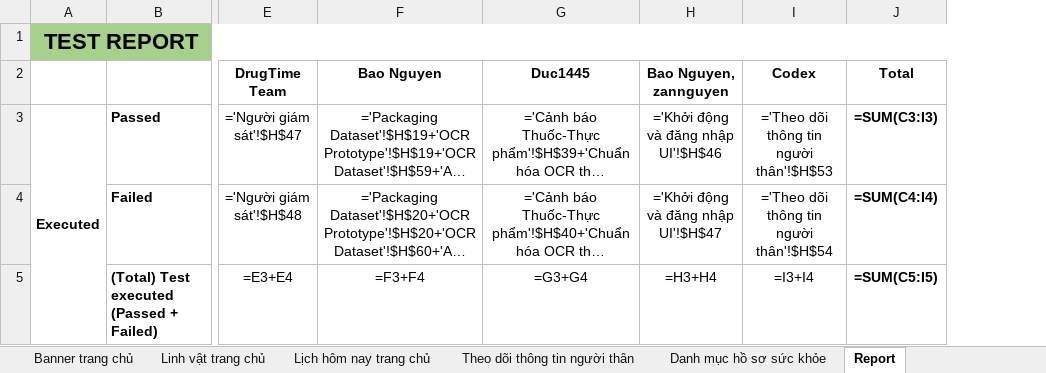
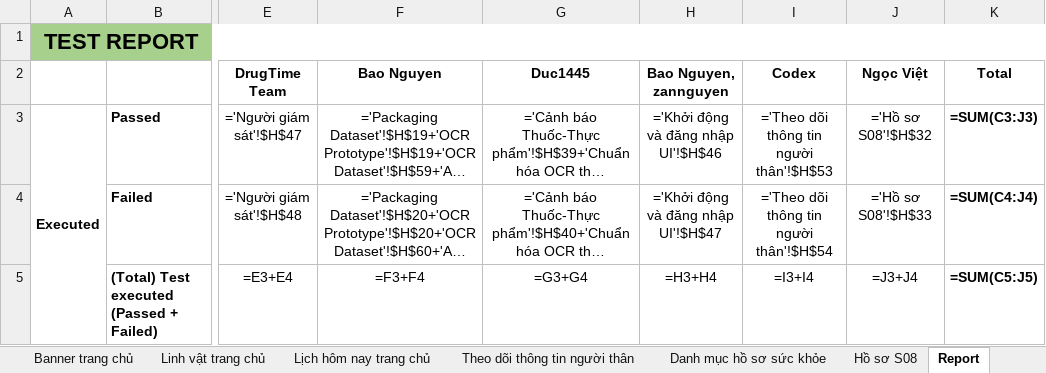
Before and after one commit to DrugTime-C1SE-07/DrugTime-docs, an Excel workbook: Team1_DTU/04_Quality_&_Testing/Test_Cases.xlsx, sheet Report, drawn as a sheet; only a part is shown, gaps mark what is left out; long unchanged cells end in …; values as stored, in another font and other column widths than the file's, no borders; formulas without a stored value are shown as written; charts and pictures and conditional formats not drawn; addresses are those after the commit; the diff covers the shown part only; the diff names each change by its address in the sheet, - before the commit and + after, or states it on an @@ line.

Commit message:
docs(testing): add S08 Figma alignment test cases
Sheet "Hồ sơ S08": TC-S08-11..21 (10 Pass, TC-S08-20 Pending manual).

Refs: adhoc-20261119-profile-s08-figma-align

```diff
--- a/Team1_DTU/04_Quality_&_Testing/Test_Cases.xlsx (sheet Report)
+++ b/Team1_DTU/04_Quality_&_Testing/Test_Cases.xlsx (sheet Report)
+sheet tab: Hồ sơ S08
+column J (Ngọc Việt), rows 3-5: ='Hồ sơ S08'!$H$32 | ='Hồ sơ S08'!$H$33 | =J3+J4
-K3 (Total): =SUM(C3:I3)
+K3 (Total): =SUM(C3:J3)
-K4 (Total): =SUM(C4:I4)
+K4 (Total): =SUM(C4:J4)
-K5 (Total): =SUM(C5:I5)
+K5 (Total): =SUM(C5:J5)
```
Also changed, not shown: 3 added rows and 2 edited cells elsewhere in this sheet, charts or pictures.
